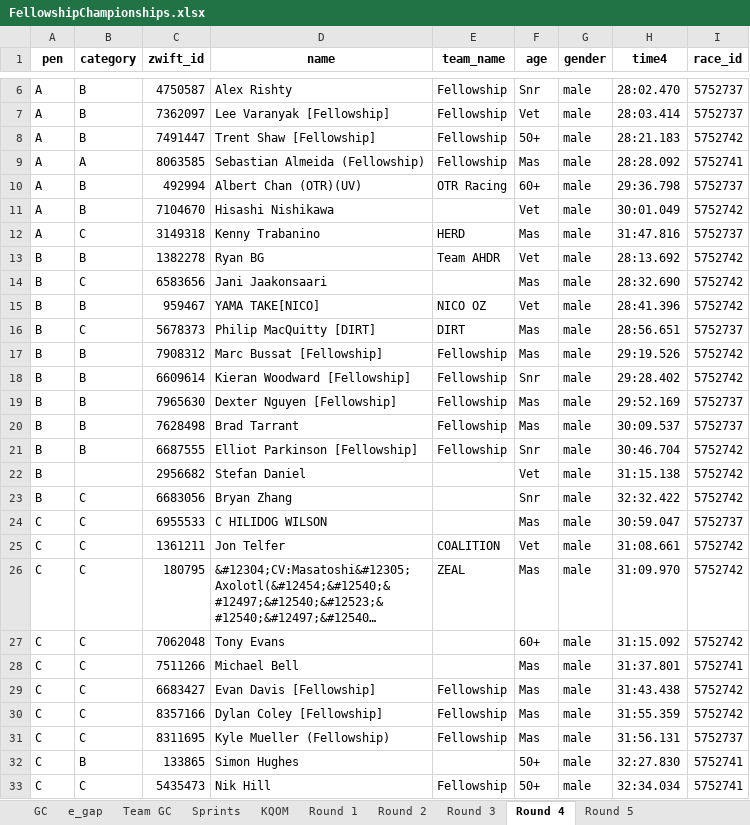
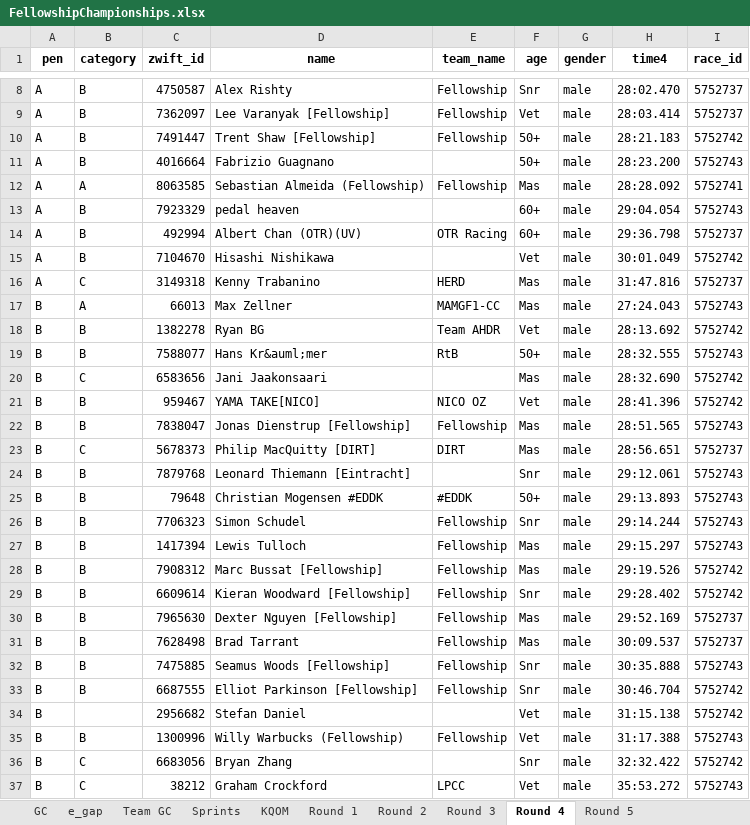
Before and after one commit to gleesonm1/FellowshipRaceSeries, an Excel workbook: FellowshipChampionships/FellowshipChampionships.xlsx, sheet Round 4, drawn as a sheet; only a part is shown, gaps mark what is left out; the shorter side is filled out with more unchanged rows; long unchanged cells end in …; values as stored, in another font and other column widths than the file's, no borders; the diff covers the shown part only; the diff names each change by its address in the sheet, - before the commit and + after, or states it on an @@ line.

```diff
--- a/FellowshipChampionships/FellowshipChampionships.xlsx (sheet Round 4)
+++ b/FellowshipChampionships/FellowshipChampionships.xlsx (sheet Round 4)
+row 11: A | B | 4016664 | Fabrizio Guagnano |  | 50+ | male | 28:23.200 | 5752743
+row 13: A | B | 7923329 | pedal heaven |  | 60+ | male | 29:04.054 | 5752743
+row 17: B | A | 66013 | Max Zellner | MAMGF1-CC | Mas | male | 27:24.043 | 5752743
+row 19: B | B | 7588077 | Hans Kr&auml;mer | RtB | 50+ | male | 28:32.555 | 5752743
+row 22: B | B | 7838047 | Jonas Dienstrup [Fellowship] | Fellowship | Mas | male | 28:51.565 | 5752743
+row 24: B | B | 7879768 | Leonard Thiemann [Eintracht] |  | Snr | male | 29:12.061 | 5752743
+row 25: B | B | 79648 | Christian Mogensen #EDDK | #EDDK | 50+ | male | 29:13.893 | 5752743
+row 26: B | B | 7706323 | Simon Schudel | Fellowship | Snr | male | 29:14.244 | 5752743
+row 27: B | B | 1417394 | Lewis Tulloch | Fellowship | Mas | male | 29:15.297 | 5752743
+row 32: B | B | 7475885 | Seamus Woods [Fellowship] | Fellowship | Snr | male | 30:35.888 | 5752743
+row 35: B | B | 1300996 | Willy Warbucks (Fellowship) | Fellowship | Vet | male | 31:17.388 | 5752743
+row 37: B | C | 38212 | Graham Crockford | LPCC | Vet | male | 35:53.272 | 5752743
```
Also changed, not shown: 26 added rows elsewhere in this sheet, sheet Sprints, sheet e_gap, sheet GC, sheet KQOM, sheet Team GC.
